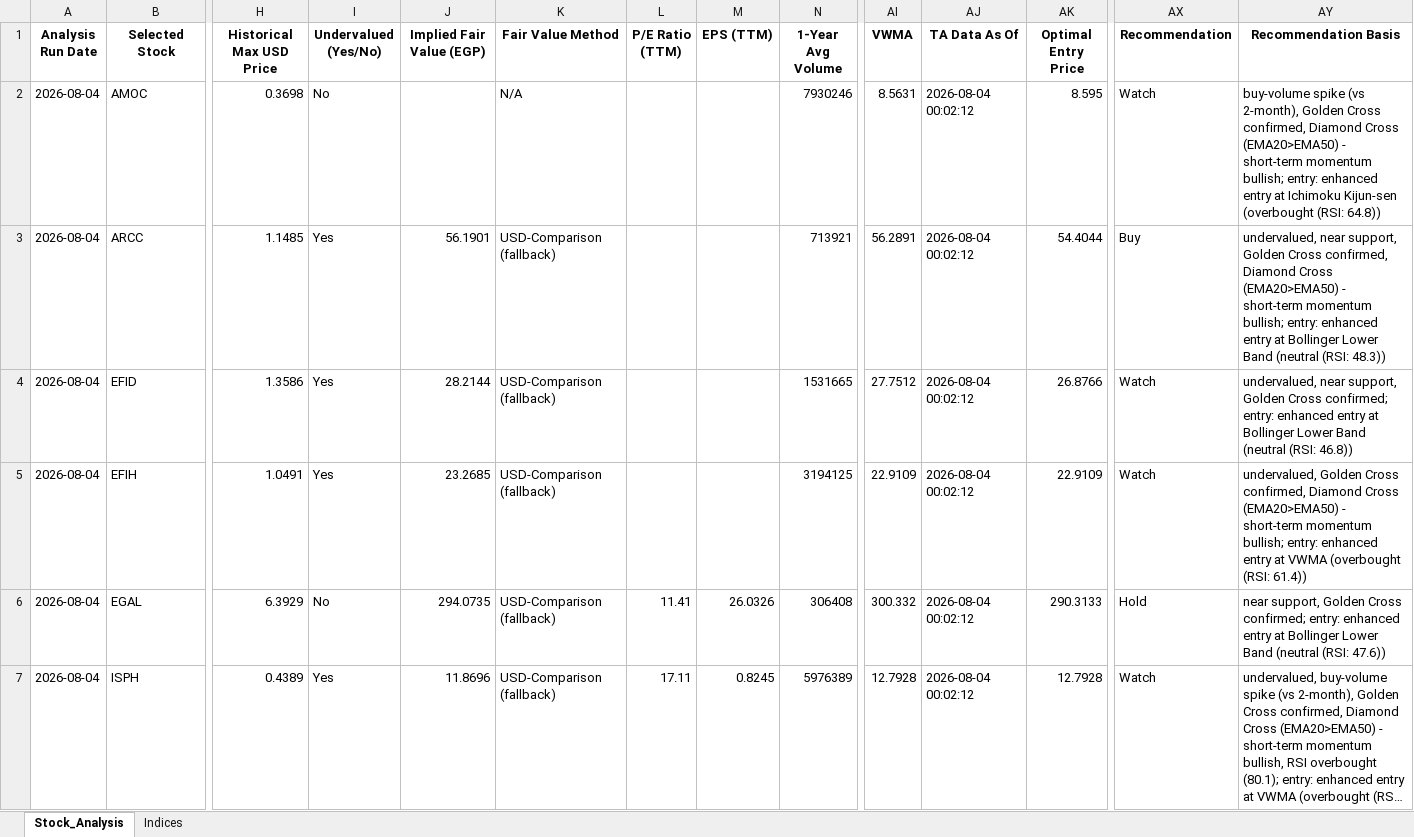
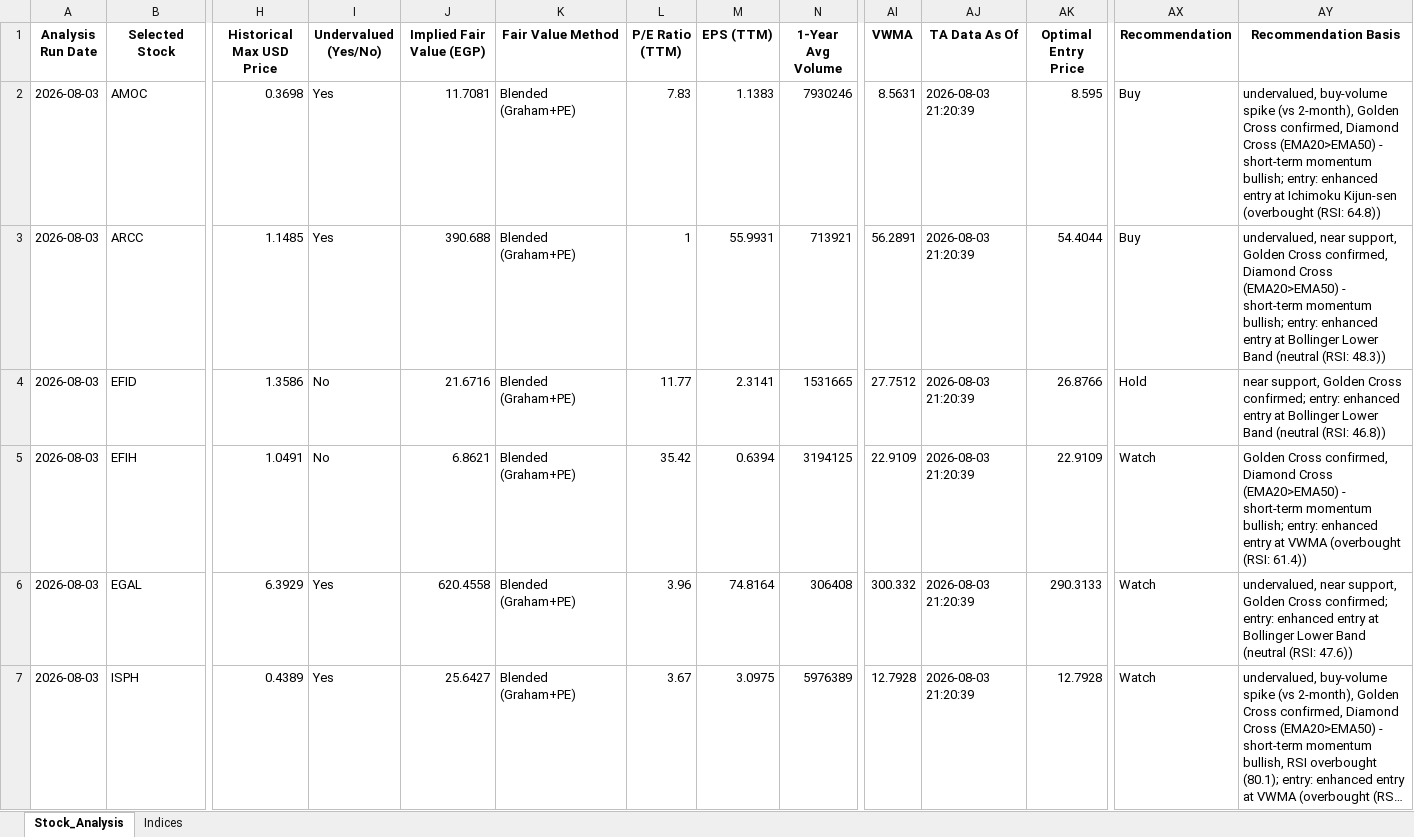
Before and after one commit to ARa2of/egx-stock-analysis, an Excel workbook: Stock_Analysis_Output.xlsx, sheet Stock_Analysis, drawn as a sheet; only a part is shown, gaps mark what is left out; long unchanged cells end in …; values as stored, in another font and other column widths than the file's, no borders; the diff covers the shown part only; the diff names each change by its address in the sheet, - before the commit and + after, or states it on an @@ line.

```diff
--- a/Stock_Analysis_Output.xlsx (sheet Stock_Analysis)
+++ b/Stock_Analysis_Output.xlsx (sheet Stock_Analysis)
-A2:A7 (Analysis Run Date): 2026-08-04
+A2:A7 (Analysis Run Date): 2026-08-03
-I2 (Undervalued (Yes/No)): No
+I2 (Undervalued (Yes/No)): Yes
-J2 (Implied Fair Value (EGP)): (empty)
+J2 (Implied Fair Value (EGP)): 11.7081
-K2 (Fair Value Method): N/A
+K2 (Fair Value Method): Blended (Graham+PE)
-L2 (P/E Ratio (TTM)): (empty)
+L2 (P/E Ratio (TTM)): 7.83
-M2 (EPS (TTM)): (empty)
+M2 (EPS (TTM)): 1.1383
-AJ2:AJ7 (TA Data As Of): 2026-08-04 00:02:12
+AJ2:AJ7 (TA Data As Of): 2026-08-03 21:20:39
-AX2 (Recommendation): Watch
+AX2 (Recommendation): Buy
-AY2 (Recommendation Basis): buy-volume spike…
+AY2 (Recommendation Basis): undervalued, buy-volume spike…
-J3 (Implied Fair Value (EGP)): 56.1901
+J3 (Implied Fair Value (EGP)): 390.688
-K3:K7 (Fair Value Method): USD-Comparison (fallback)
+K3:K7 (Fair Value Method): Blended (Graham+PE)
-L3 (P/E Ratio (TTM)): (empty)
+L3 (P/E Ratio (TTM)): 1
-M3 (EPS (TTM)): (empty)
+M3 (EPS (TTM)): 55.9931
-I4:I5 (Undervalued (Yes/No)): Yes
+I4:I5 (Undervalued (Yes/No)): No
-J4 (Implied Fair Value (EGP)): 28.2144
+J4 (Implied Fair Value (EGP)): 21.6716
-L4 (P/E Ratio (TTM)): (empty)
+L4 (P/E Ratio (TTM)): 11.77
-M4 (EPS (TTM)): (empty)
+M4 (EPS (TTM)): 2.3141
-AX4 (Recommendation): Watch
+AX4 (Recommendation): Hold
-AY4 (Recommendation Basis): undervalued, near support,…
+AY4 (Recommendation Basis): near support,…
-J5 (Implied Fair Value (EGP)): 23.2685
+J5 (Implied Fair Value (EGP)): 6.8621
-L5 (P/E Ratio (TTM)): (empty)
+L5 (P/E Ratio (TTM)): 35.42
-M5 (EPS (TTM)): (empty)
+M5 (EPS (TTM)): 0.6394
-AY5 (Recommendation Basis): undervalued, Golden Cross…
+AY5 (Recommendation Basis): Golden Cross…
-I6 (Undervalued (Yes/No)): No
+I6 (Undervalued (Yes/No)): Yes
-J6 (Implied Fair Value (EGP)): 294.0735
+J6 (Implied Fair Value (EGP)): 620.4558
-L6 (P/E Ratio (TTM)): 11.41
+L6 (P/E Ratio (TTM)): 3.96
-M6 (EPS (TTM)): 26.0326
+M6 (EPS (TTM)): 74.8164
-AX6 (Recommendation): Hold
+AX6 (Recommendation): Watch
-AY6 (Recommendation Basis): near support,…
+AY6 (Recommendation Basis): undervalued, near support,…
-J7 (Implied Fair Value (EGP)): 11.8696
+J7 (Implied Fair Value (EGP)): 25.6427
-L7 (P/E Ratio (TTM)): 17.11
+L7 (P/E Ratio (TTM)): 3.67
-M7 (EPS (TTM)): 0.8245
+M7 (EPS (TTM)): 3.0975
```
Also changed, not shown: 252 edited cells elsewhere in this sheet, sheet Indices, 1 other file.
